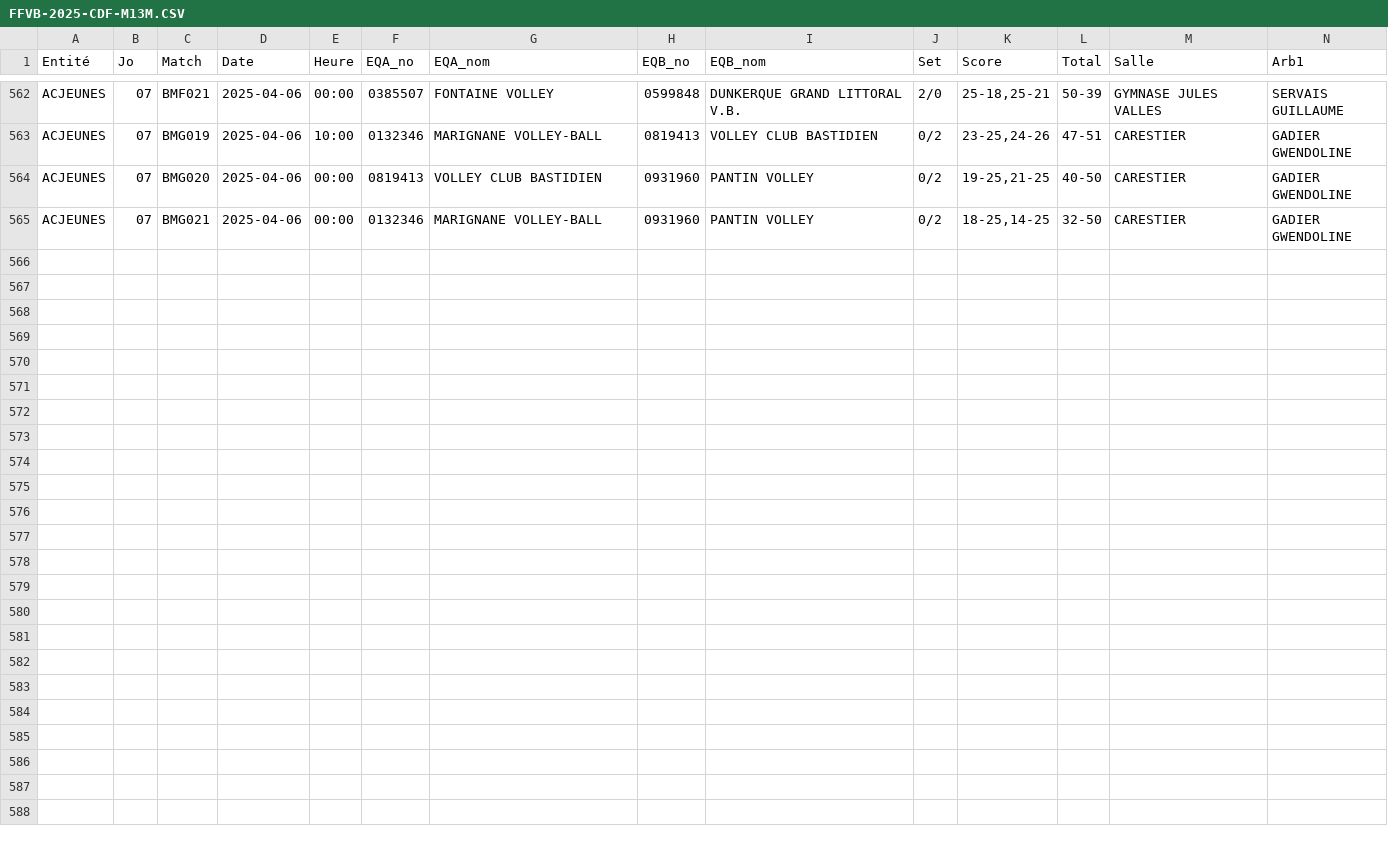
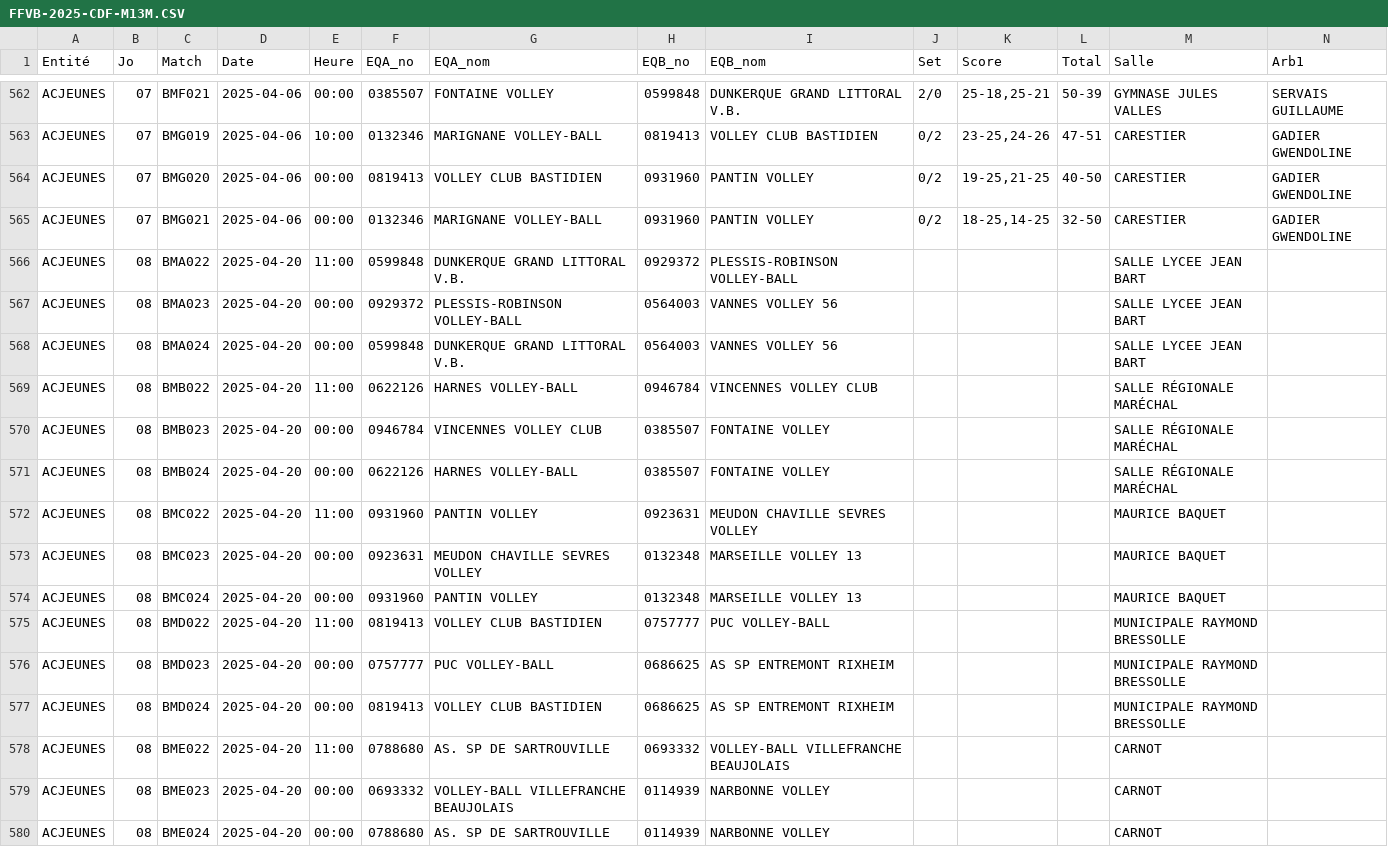
Before and after one commit to gillesdandrea/vb-stats, a CSV file: data/FFVB-2025-CDF-M13M.CSV, drawn as a sheet; only a part is shown, gaps mark what is left out; rows hold the shown columns only; the diff names each change by its address in the sheet, - before the commit and + after, or states it on an @@ line.

```diff
--- a/data/FFVB-2025-CDF-M13M.CSV
+++ b/data/FFVB-2025-CDF-M13M.CSV
+row 566: ACJEUNES | 08 | BMA022 | 2025-04-20 | 11:00 | 0599848 | DUNKERQUE GRAND LITTORAL V.B. | 0929372 | PLESSIS-ROBINSON VOLLEY-BALL |  |  |  | SALLE LYCEE JEAN BART
+row 567: ACJEUNES | 08 | BMA023 | 2025-04-20 | 00:00 | 0929372 | PLESSIS-ROBINSON VOLLEY-BALL | 0564003 | VANNES VOLLEY 56 |  |  |  | SALLE LYCEE JEAN BART
+row 568: ACJEUNES | 08 | BMA024 | 2025-04-20 | 00:00 | 0599848 | DUNKERQUE GRAND LITTORAL V.B. | 0564003 | VANNES VOLLEY 56 |  |  |  | SALLE LYCEE JEAN BART
+row 569: ACJEUNES | 08 | BMB022 | 2025-04-20 | 11:00 | 0622126 | HARNES VOLLEY-BALL | 0946784 | VINCENNES VOLLEY CLUB |  |  |  | SALLE RÉGIONALE MARÉCHAL
+row 570: ACJEUNES | 08 | BMB023 | 2025-04-20 | 00:00 | 0946784 | VINCENNES VOLLEY CLUB | 0385507 | FONTAINE VOLLEY |  |  |  | SALLE RÉGIONALE MARÉCHAL
+row 571: ACJEUNES | 08 | BMB024 | 2025-04-20 | 00:00 | 0622126 | HARNES VOLLEY-BALL | 0385507 | FONTAINE VOLLEY |  |  |  | SALLE RÉGIONALE MARÉCHAL
+row 572: ACJEUNES | 08 | BMC022 | 2025-04-20 | 11:00 | 0931960 | PANTIN VOLLEY | 0923631 | MEUDON CHAVILLE SEVRES VOLLEY |  |  |  | MAURICE BAQUET
+row 573: ACJEUNES | 08 | BMC023 | 2025-04-20 | 00:00 | 0923631 | MEUDON CHAVILLE SEVRES VOLLEY | 0132348 | MARSEILLE VOLLEY 13 |  |  |  | MAURICE BAQUET
+row 574: ACJEUNES | 08 | BMC024 | 2025-04-20 | 00:00 | 0931960 | PANTIN VOLLEY | 0132348 | MARSEILLE VOLLEY 13 |  |  |  | MAURICE BAQUET
+row 575: ACJEUNES | 08 | BMD022 | 2025-04-20 | 11:00 | 0819413 | VOLLEY CLUB BASTIDIEN | 0757777 | PUC VOLLEY-BALL |  |  |  | MUNICIPALE RAYMOND BRESSOLLE
+row 576: ACJEUNES | 08 | BMD023 | 2025-04-20 | 00:00 | 0757777 | PUC VOLLEY-BALL | 0686625 | AS SP ENTREMONT RIXHEIM |  |  |  | MUNICIPALE RAYMOND BRESSOLLE
+row 577: ACJEUNES | 08 | BMD024 | 2025-04-20 | 00:00 | 0819413 | VOLLEY CLUB BASTIDIEN | 0686625 | AS SP ENTREMONT RIXHEIM |  |  |  | MUNICIPALE RAYMOND BRESSOLLE
+row 578: ACJEUNES | 08 | BME022 | 2025-04-20 | 11:00 | 0788680 | AS. SP DE SARTROUVILLE | 0693332 | VOLLEY-BALL VILLEFRANCHE BEAUJOLAIS |  |  |  | CARNOT
+row 579: ACJEUNES | 08 | BME023 | 2025-04-20 | 00:00 | 0693332 | VOLLEY-BALL VILLEFRANCHE BEAUJOLAIS | 0114939 | NARBONNE VOLLEY |  |  |  | CARNOT
+row 580: ACJEUNES | 08 | BME024 | 2025-04-20 | 00:00 | 0788680 | AS. SP DE SARTROUVILLE | 0114939 | NARBONNE VOLLEY |  |  |  | CARNOT
```
Also changed, not shown: data/FFVB-2025-CDF-M13F.CSV, data/FFVB-2025-CDF-M18F.CSV, 1 other file.
